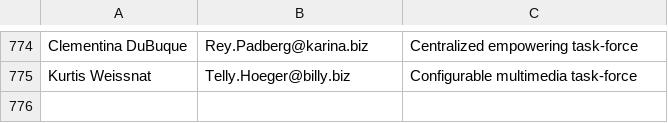
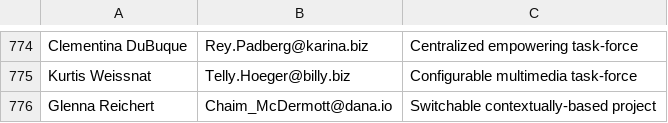
Before and after one commit to Egarok/UnionBusterSpammer, a CSV file: users/laborRelationsInst.csv, drawn as a sheet; only a part is shown, gaps mark what is left out.

Commit message:
Latest data: Wed Jan 12 05:49:47 UTC 2022

```diff
--- a/users/laborRelationsInst.csv
+++ b/users/laborRelationsInst.csv
@@ -775 +775,2 @@ Clementina DuBuque,Rey.Padberg@karina.biz,Centralized empowering task-force
 Kurtis Weissnat,Telly.Hoeger@billy.biz,Configurable multimedia task-force
+Glenna Reichert,Chaim_McDermott@dana.io,Switchable contextually-based project
```
